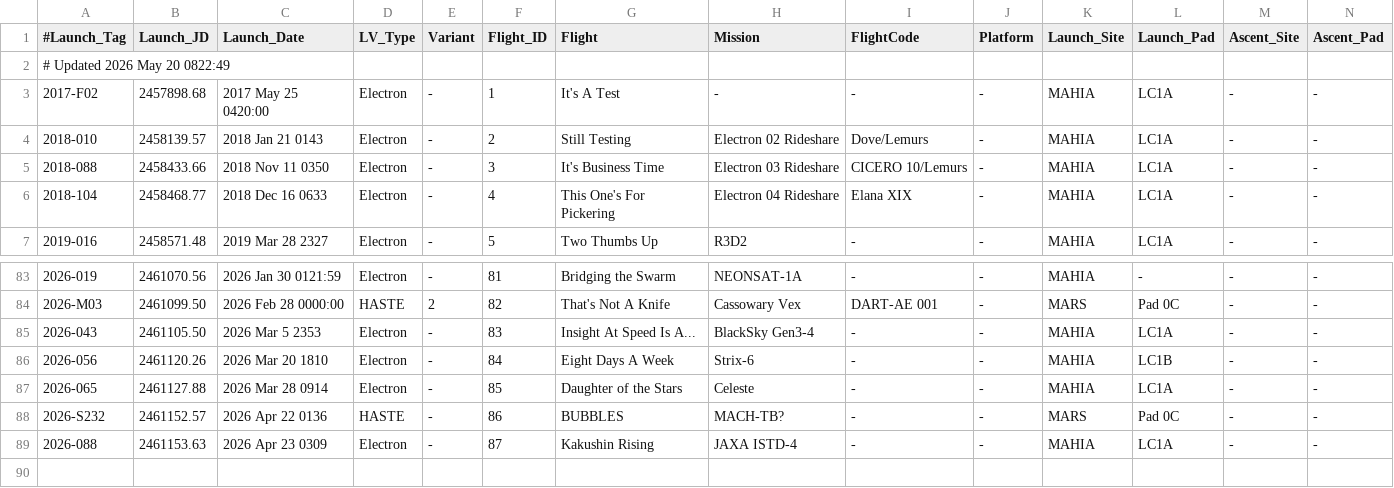
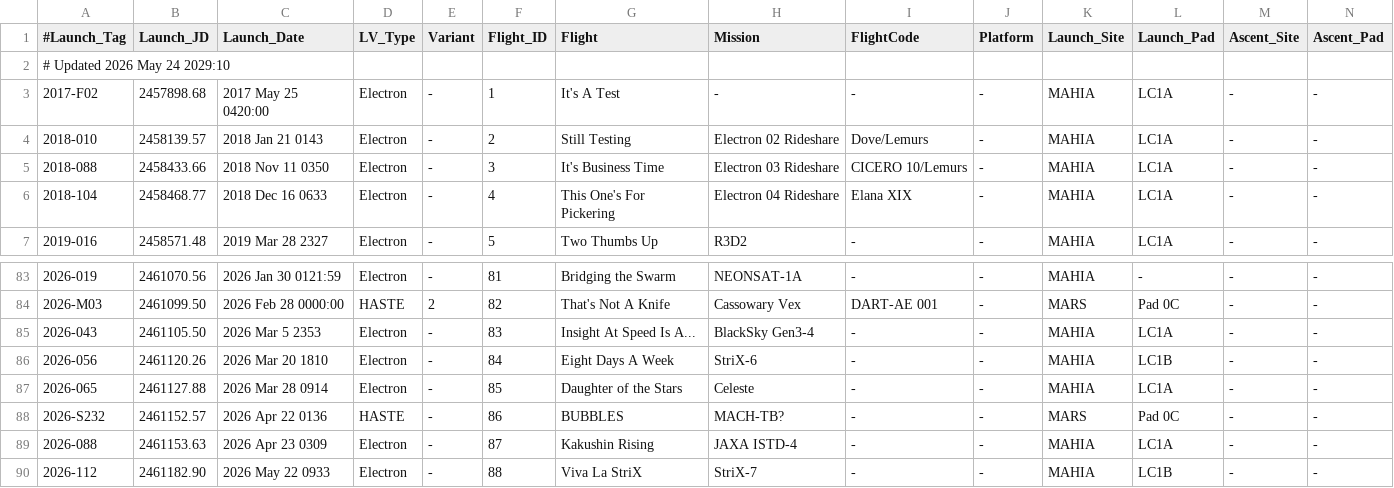
Before and after one commit to edchanonline/gh-page-space-launches, a TSV file: docs/data/raw/Electron.tsv, drawn as a sheet; only a part is shown, gaps mark what is left out; rows hold the shown columns only; the diff names each change by its address in the sheet, - before the commit and + after, or states it on an @@ line.

```diff
--- a/docs/data/raw/Electron.tsv
+++ b/docs/data/raw/Electron.tsv
-A2 (#Launch_Tag): # Updated 2026 May 20 0822:49
+A2 (#Launch_Tag): # Updated 2026 May 24 2029:10
-H86 (Mission): Strix-6
+H86 (Mission): StriX-6
+row 90: 2026-112 | 2461182.90 | 2026 May 22 0933 | Electron | - | 88 | Viva La StriX | StriX-7 | - | - | MAHIA | LC1B | - | -
```
